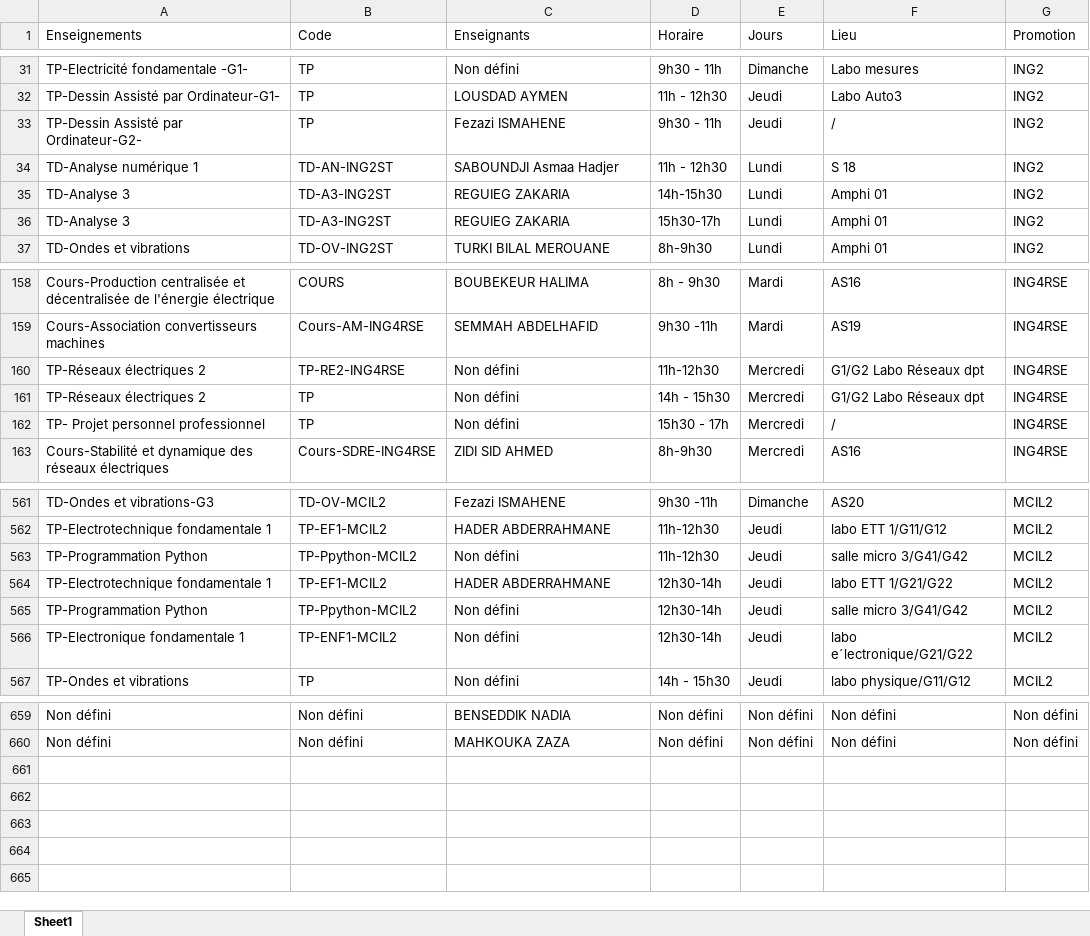
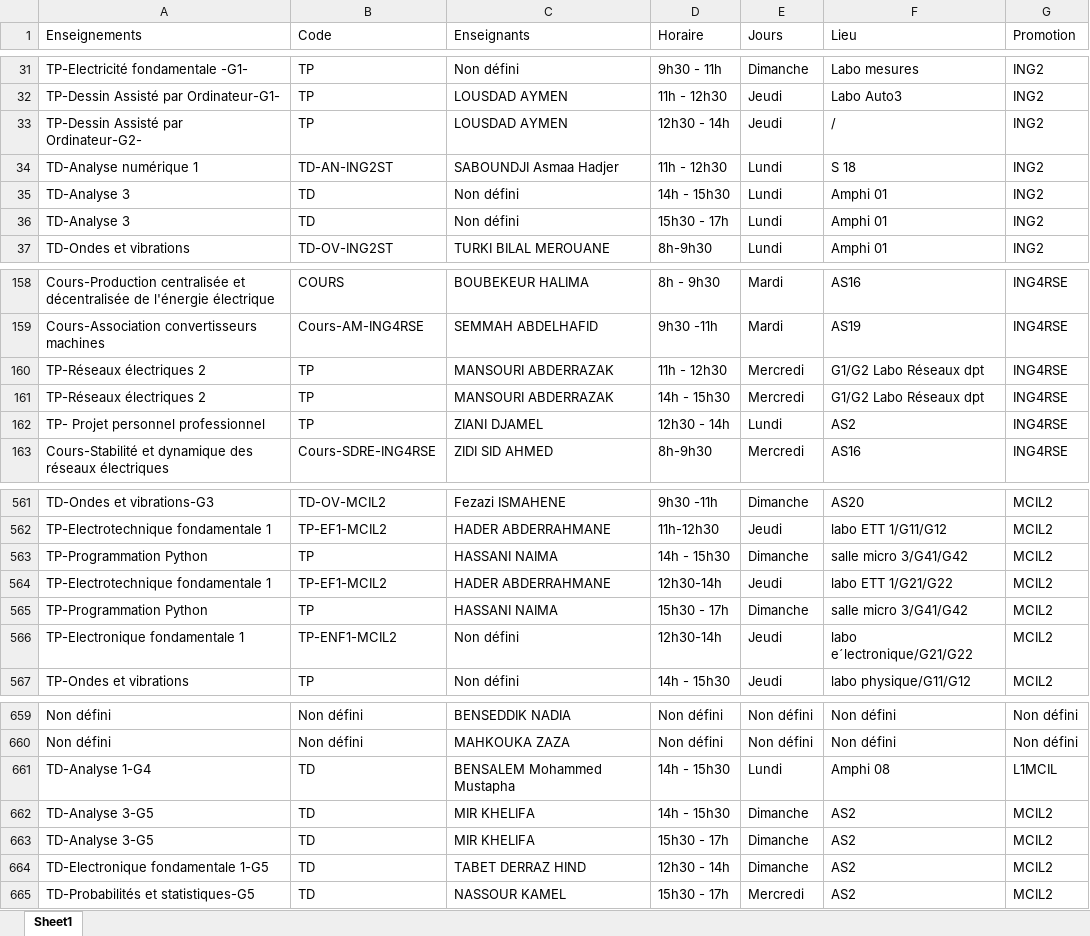
Before and after one commit to EDT-ELT-DEPARTMENT/Emplois-du-temps-2026-2027, an Excel workbook: dataEDT-ELT-S1-2027.xlsx, sheet Sheet1, drawn as a sheet; only a part is shown, gaps mark what is left out; values as stored, in another font and other column widths than the file's, no borders; the diff covers the shown part only; the diff names each change by its address in the sheet, - before the commit and + after, or states it on an @@ line.

Commit message:
Add files via upload

```diff
--- a/dataEDT-ELT-S1-2027.xlsx (sheet Sheet1)
+++ b/dataEDT-ELT-S1-2027.xlsx (sheet Sheet1)
-C33 (Enseignants): Fezazi ISMAHENE
+C33 (Enseignants): LOUSDAD AYMEN
-D33 (Horaire): 9h30 - 11h
+D33 (Horaire): 12h30 - 14h
-B35:B36 (Code): TD-A3-ING2ST
+B35:B36 (Code): TD
-C35:C36 (Enseignants): REGUIEG ZAKARIA
+C35:C36 (Enseignants): Non défini
-D35 (Horaire): 14h-15h30
+D35 (Horaire): 14h - 15h30
-D36 (Horaire): 15h30-17h
+D36 (Horaire): 15h30 - 17h
-B160 (Code): TP-RE2-ING4RSE
+B160 (Code): TP
-C160:C161 (Enseignants): Non défini
+C160:C161 (Enseignants): MANSOURI ABDERRAZAK
-D160 (Horaire): 11h-12h30
+D160 (Horaire): 11h - 12h30
-C162 (Enseignants): Non défini
+C162 (Enseignants): ZIANI DJAMEL
-D162 (Horaire): 15h30 - 17h
+D162 (Horaire): 12h30 - 14h
-E162 (Jours): Mercredi
+E162 (Jours): Lundi
-F162 (Lieu): /
+F162 (Lieu): AS2
-B563 (Code): TP-Ppython-MCIL2
+B563 (Code): TP
-C563 (Enseignants): Non défini
+C563 (Enseignants): HASSANI NAIMA
-D563 (Horaire): 11h-12h30
+D563 (Horaire): 14h - 15h30
-E563 (Jours): Jeudi
+E563 (Jours): Dimanche
-B565 (Code): TP-Ppython-MCIL2
+B565 (Code): TP
-C565 (Enseignants): Non défini
+C565 (Enseignants): HASSANI NAIMA
-D565 (Horaire): 12h30-14h
+D565 (Horaire): 15h30 - 17h
-E565 (Jours): Jeudi
+E565 (Jours): Dimanche
+row 661: TD-Analyse 1-G4 | TD | BENSALEM Mohammed Mustapha | 14h - 15h30 | Lundi | Amphi 08 | L1MCIL
+row 662: TD-Analyse 3-G5 | TD | MIR KHELIFA | 14h - 15h30 | Dimanche | AS2 | MCIL2
+row 663: TD-Analyse 3-G5 | TD | MIR KHELIFA | 15h30 - 17h | Dimanche | AS2 | MCIL2
+row 664: TD-Electronique fondamentale 1-G5 | TD | TABET DERRAZ HIND | 12h30 - 14h | Dimanche | AS2 | MCIL2
+row 665: TD-Probabilités et statistiques-G5 | TD | NASSOUR KAMEL | 15h30 - 17h | Mercredi | AS2 | MCIL2
```
Also changed, not shown: 52 edited cells elsewhere in this sheet.
